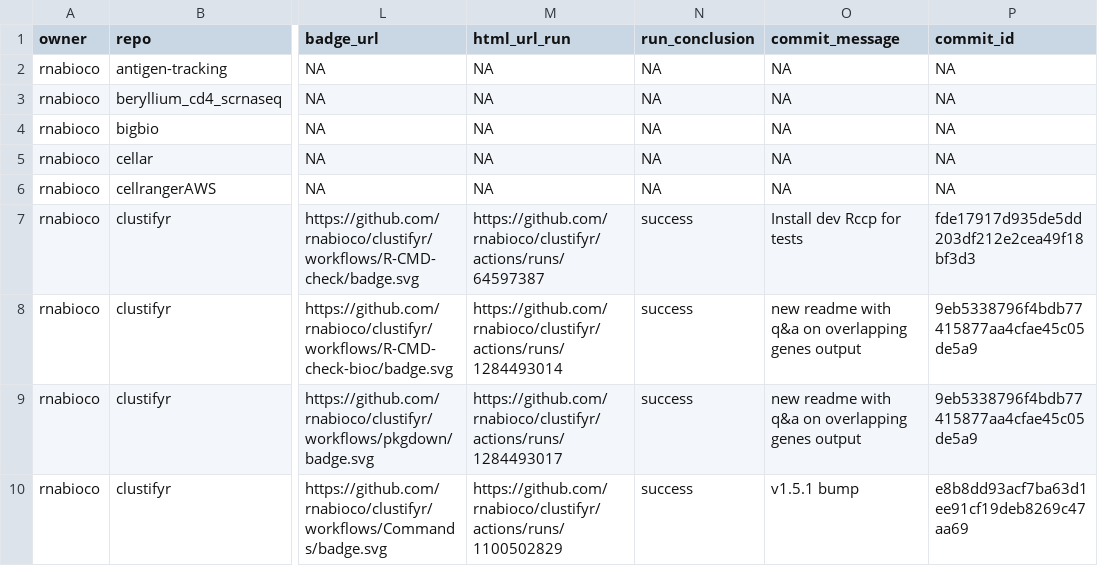
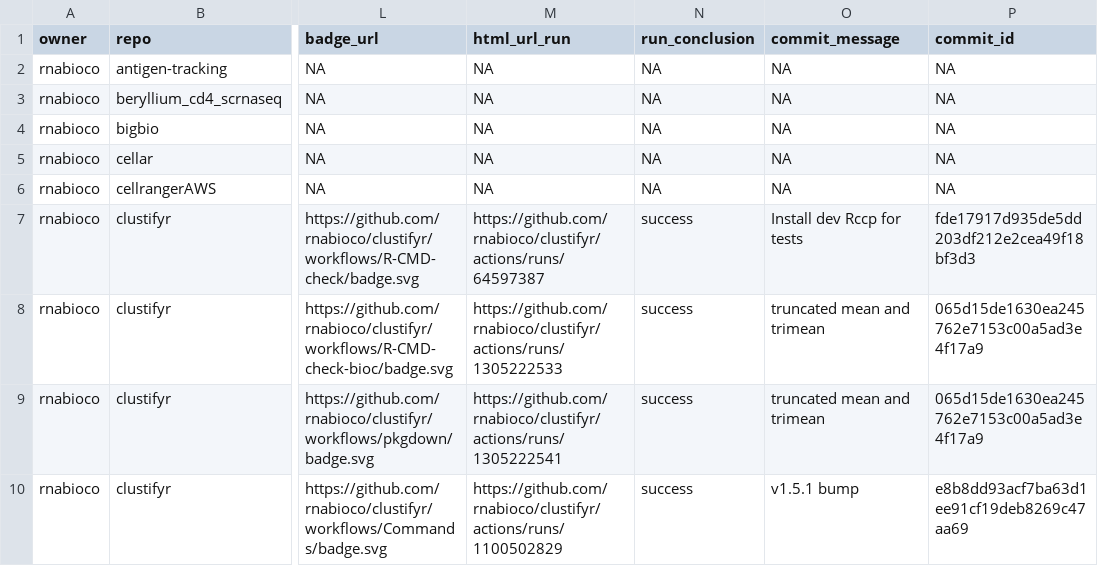
Before and after one commit to rnabioco/status, a CSV file: repos.csv, drawn as a sheet; only a part is shown, gaps mark what is left out; the diff covers the shown part only; the diff names each change by its address in the sheet, - before the commit and + after, or states it on an @@ line.

```diff
--- a/repos.csv
+++ b/repos.csv
-M8 (html_url_run): https://github.com/rnabioco/clustifyr/actions/runs/1284493014
+M8 (html_url_run): https://github.com/rnabioco/clustifyr/actions/runs/1305222533
-O8:O9 (commit_message): new readme with q&a on overlapping genes output
+O8:O9 (commit_message): truncated mean and trimean
-P8:P9 (commit_id): 9eb5338796f4bdb77415877aa4cfae45c05de5a9
+P8:P9 (commit_id): 065d15de1630ea245762e7153c00a5ad3e4f17a9
-M9 (html_url_run): https://github.com/rnabioco/clustifyr/actions/runs/1284493017
+M9 (html_url_run): https://github.com/rnabioco/clustifyr/actions/runs/1305222541
```
Also changed, not shown: 16 edited cells elsewhere in this file, 1 other file.
